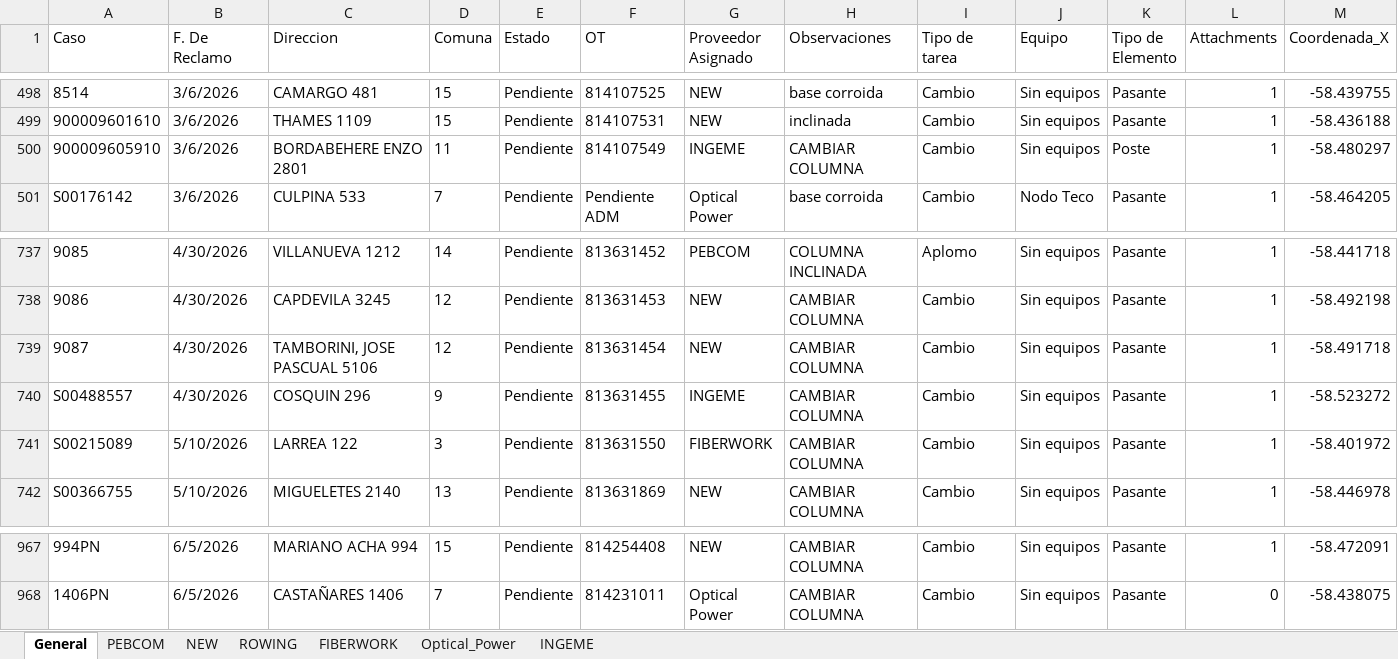
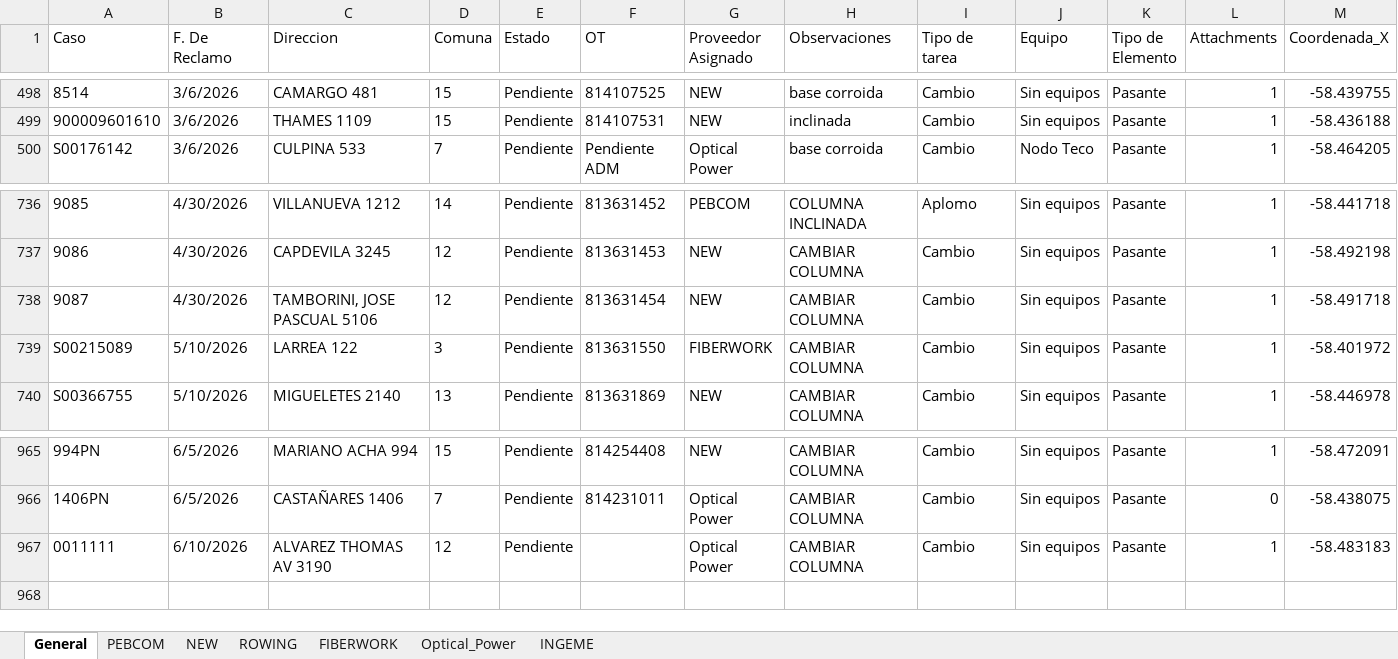
Before and after one commit to gestiondereclamosteco/pendientes_mantenimiento, an Excel workbook: mapa_interactivo.xlsx, sheet General, drawn as a sheet; only a part is shown, gaps mark what is left out; values as stored, in another font and other column widths than the file's, no borders; removed rows and columns are numbered as before the commit, all else as after; rows hold the shown columns only; the diff names each change by its address in the sheet, - before the commit and + after, or states it on an @@ line.

Commit message:
Actualizacion automatica del mapa (2026-06-10 15:52:37)

```diff
--- a/mapa_interactivo.xlsx (sheet General)
+++ b/mapa_interactivo.xlsx (sheet General)
-row 500: 900009605910 | 3/6/2026 | BORDABEHERE ENZO 2801 | 11 | Pendiente | 814107549 | INGEME | CAMBIAR COLUMNA | Cambio | Sin equipos | Poste | 1 | -58.480297
-row 740: S00488557 | 4/30/2026 | COSQUIN 296 | 9 | Pendiente | 813631455 | INGEME | CAMBIAR COLUMNA | Cambio | Sin equipos | Pasante | 1 | -58.523272
+row 967: 0011111 | 6/10/2026 | ALVAREZ THOMAS AV 3190 | 12 | Pendiente |  | Optical Power | CAMBIAR COLUMNA | Cambio | Sin equipos | Pasante | 1 | -58.483183
```
Also changed, not shown: sheet INGEME, sheet Optical_Power, 1 other file.
